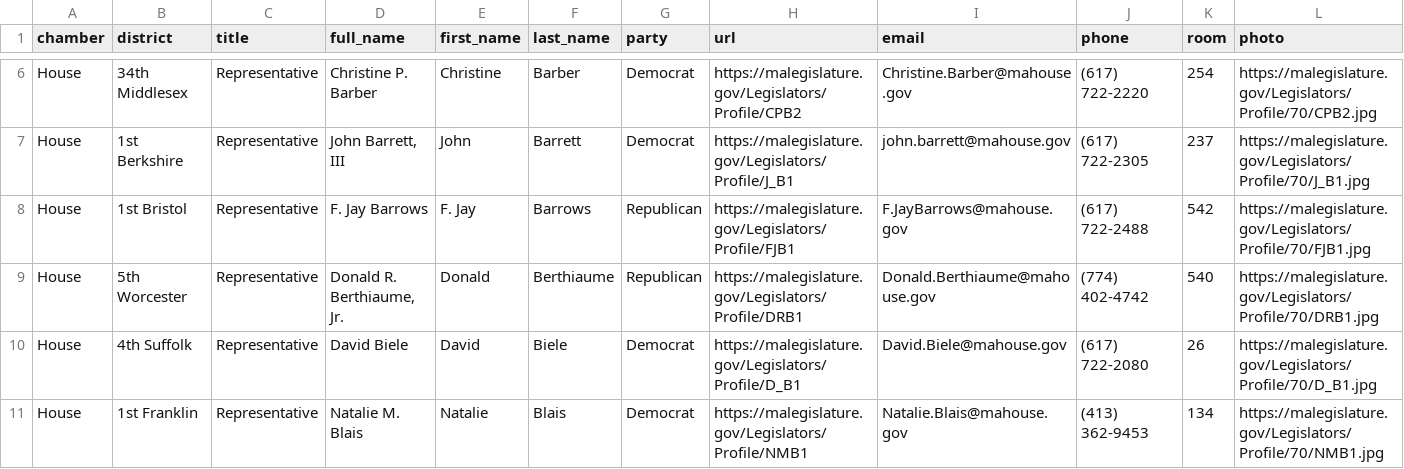
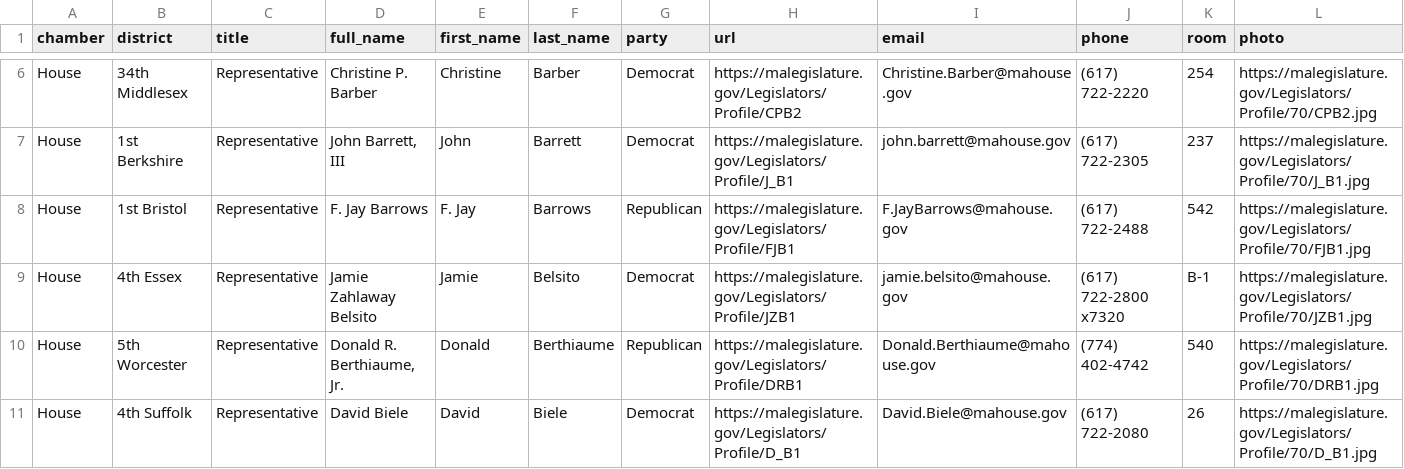
Before and after one commit to bhrutledge/ma-legislature, a CSV file: dist/ma_legislators.csv, drawn as a sheet; only a part is shown, gaps mark what is left out; the shorter side is filled out with more unchanged rows; the diff covers the shown part only.

Commit message:
Update data

```diff
--- a/dist/ma_legislators.csv
+++ b/dist/ma_legislators.csv
@@ -8,2 +8,3 @@
 "House","1st Bristol","Representative","F. Jay Barrows","F. Jay","Barrows","Republican","https://malegislature.gov/Legislators/Profile/FJB1","F.JayBarrows@mahouse.gov","(617) 722-2488","542","https://malegislature.gov/Legislators/Profile/70/FJB1.jpg"
+"House","4th Essex","Representative","Jamie Zahlaway Belsito","Jamie","Belsito","Democrat","https://malegislature.gov/Legislators/Profile/JZB1","jamie.belsito@mahouse.gov","(617) 722-2800 x7320","B-1","https://malegislature.gov/Legislators/Profile/70/JZB1.jpg"
 "House","5th Worcester","Representative","Donald R. Berthiaume, Jr.","Donald","Berthiaume","Republican","https://malegislature.gov/Legislators/Profile/DRB1","Donald.Berthiaume@mahouse.gov","(774) 402-4742","540","https://malegislature.gov/Legislators/Profile/70/DRB1.jpg"
```
Also changed, not shown: 1 removed row and 3 edited cells elsewhere in this file, 3 other files.
